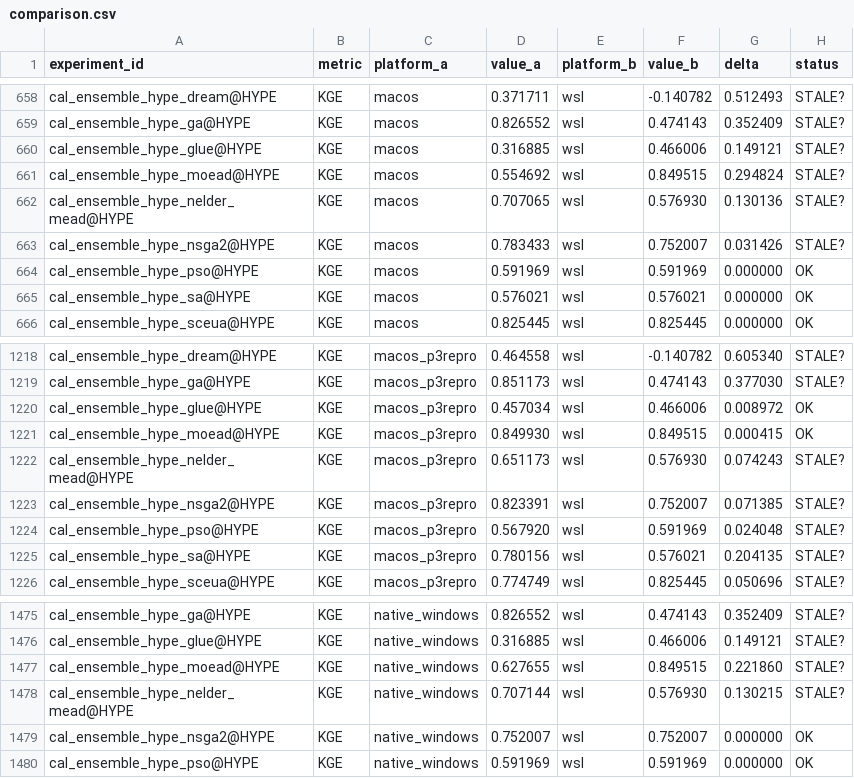
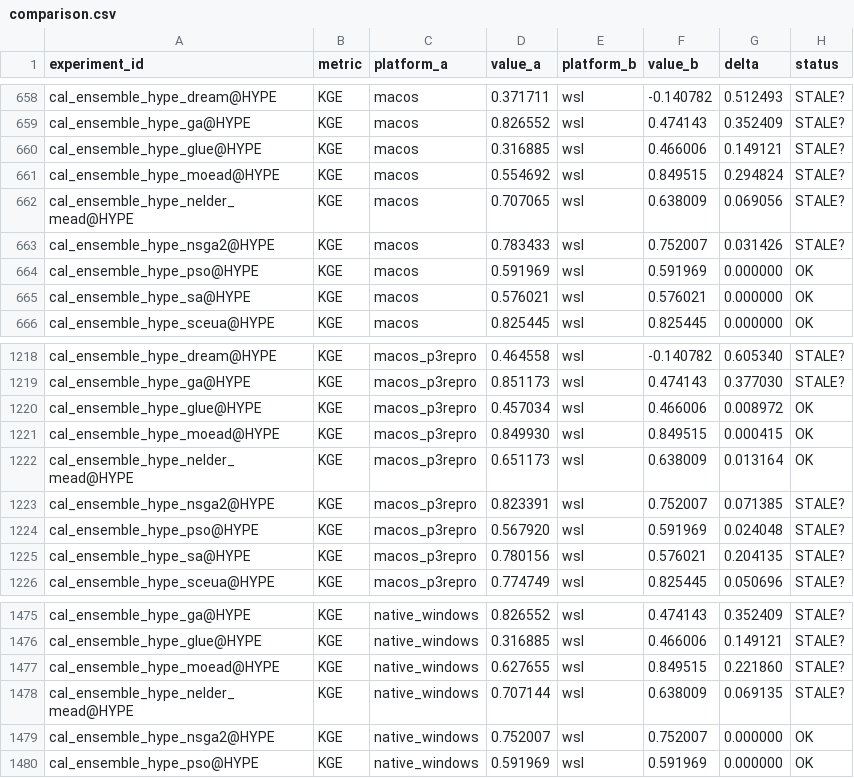
Before and after one commit to DarriEy/SYMFLUENCE, a CSV file: examples/paper_case_studies/repro_status/comparison.csv, drawn as a sheet; only a part is shown, gaps mark what is left out.

```diff
--- a/examples/paper_case_studies/repro_status/comparison.csv
+++ b/examples/paper_case_studies/repro_status/comparison.csv
@@ -661,3 +661,3 @@ cal_ensemble_hype_glue@HYPE,KGE,macos,0.316885,wsl,0.466006,0.149121,STALE?
 cal_ensemble_hype_moead@HYPE,KGE,macos,0.554692,wsl,0.849515,0.294824,STALE?
-cal_ensemble_hype_nelder_mead@HYPE,KGE,macos,0.707065,wsl,0.576930,0.130136,STALE?
+cal_ensemble_hype_nelder_mead@HYPE,KGE,macos,0.707065,wsl,0.638009,0.069056,STALE?
 cal_ensemble_hype_nsga2@HYPE,KGE,macos,0.783433,wsl,0.752007,0.031426,STALE?
@@ -1221,3 +1221,3 @@ cal_ensemble_hype_glue@HYPE,KGE,macos_p3repro,0.457034,wsl,0.466006,0.008972,OK
 cal_ensemble_hype_moead@HYPE,KGE,macos_p3repro,0.849930,wsl,0.849515,0.000415,OK
-cal_ensemble_hype_nelder_mead@HYPE,KGE,macos_p3repro,0.651173,wsl,0.576930,0.074243,STALE?
+cal_ensemble_hype_nelder_mead@HYPE,KGE,macos_p3repro,0.651173,wsl,0.638009,0.013164,OK
 cal_ensemble_hype_nsga2@HYPE,KGE,macos_p3repro,0.823391,wsl,0.752007,0.071385,STALE?
@@ -1477,3 +1477,3 @@ cal_ensemble_hype_glue@HYPE,KGE,native_windows,0.316885,wsl,0.466006,0.149121,ST
 cal_ensemble_hype_moead@HYPE,KGE,native_windows,0.627655,wsl,0.849515,0.221860,STALE?
-cal_ensemble_hype_nelder_mead@HYPE,KGE,native_windows,0.707144,wsl,0.576930,0.130215,STALE?
+cal_ensemble_hype_nelder_mead@HYPE,KGE,native_windows,0.707144,wsl,0.638009,0.069135,STALE?
 cal_ensemble_hype_nsga2@HYPE,KGE,native_windows,0.752007,wsl,0.752007,0.000000,OK
```
Also changed, not shown: examples/paper_case_studies/repro_status/metrics_wsl.csv.
